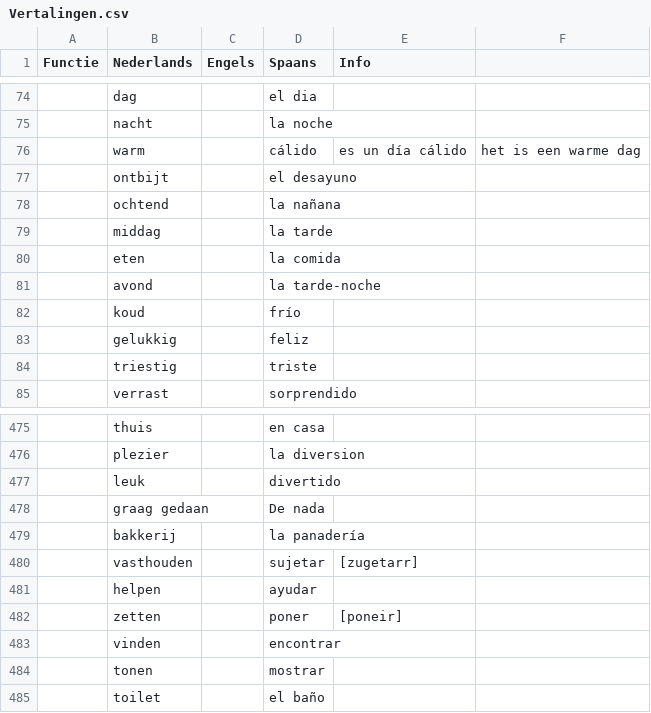
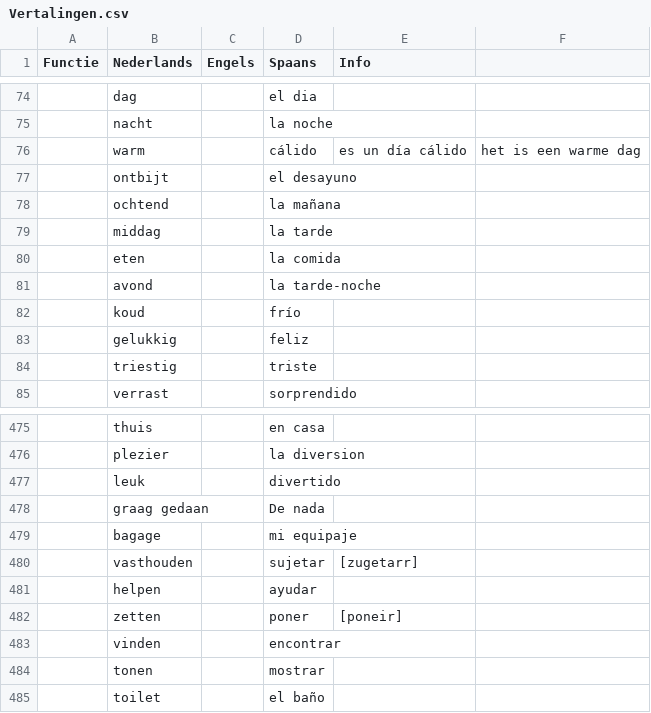
Before and after one commit to Trotterken/WoordTrainer, a CSV file: Vertalingen.csv, drawn as a sheet; only a part is shown, gaps mark what is left out; the diff covers the shown part only; the diff names each change by its address in the sheet, - before the commit and + after, or states it on an @@ line.

```diff
--- a/Vertalingen.csv
+++ b/Vertalingen.csv
-D78 (Spaans): la nañana
+D78 (Spaans): la mañana
@@ row 479 moved to row 576: bakkerij @@
+row 479:  | bagage |  | mi equipaje
```
Also changed, not shown: 52 added rows elsewhere in this file.
